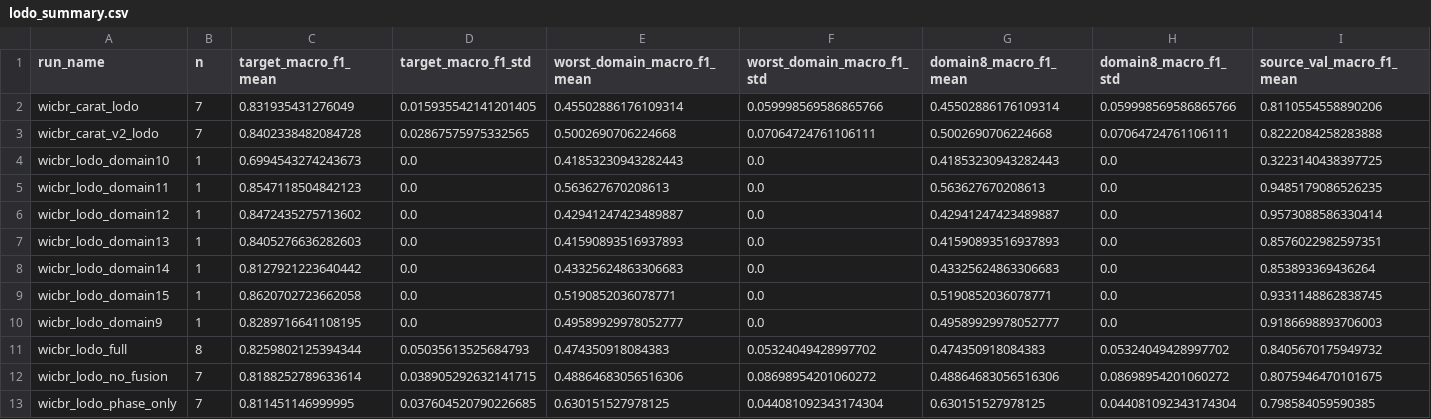
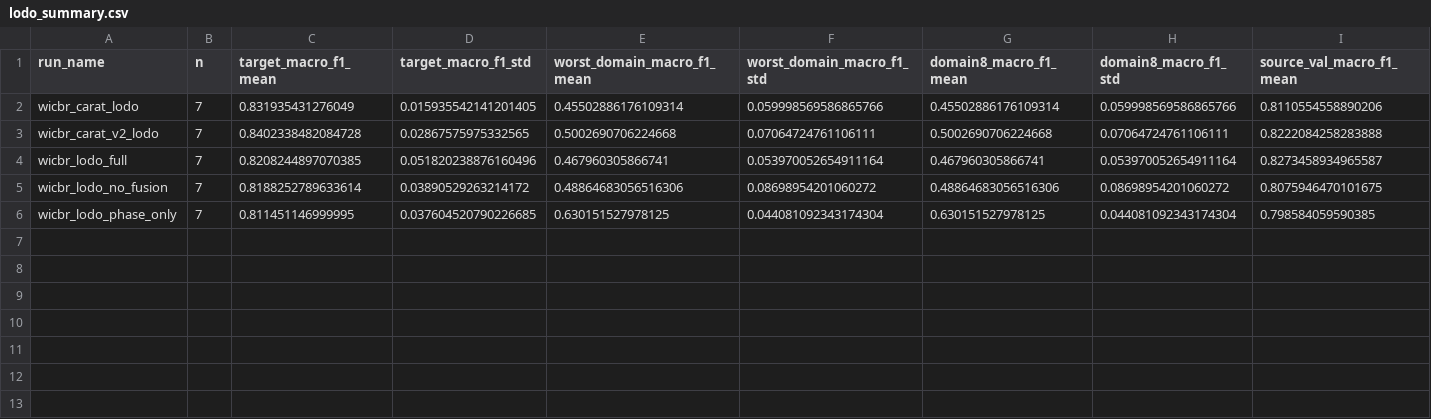
Before and after one commit to Oran9el/CSI_CARAT, a CSV file: results/widar3_lodo_summary/lodo_summary.csv, drawn as a sheet; only a part is shown; removed rows and columns are numbered as before the commit, all else as after; rows hold the shown columns only; the diff covers the shown part only; the diff names each change by its address in the sheet, - before the commit and + after, or states it on an @@ line.

```diff
--- a/results/widar3_lodo_summary/lodo_summary.csv
+++ b/results/widar3_lodo_summary/lodo_summary.csv
-row 4: wicbr_lodo_domain10 | 1 | 0.6994543274243673 | 0.0 | 0.41853230943282443 | 0.0 | 0.41853230943282443 | 0.0 | 0.3223140438397725
-row 5: wicbr_lodo_domain11 | 1 | 0.8547118504842123 | 0.0 | 0.563627670208613 | 0.0 | 0.563627670208613 | 0.0 | 0.9485179086526235
-row 6: wicbr_lodo_domain12 | 1 | 0.8472435275713602 | 0.0 | 0.42941247423489887 | 0.0 | 0.42941247423489887 | 0.0 | 0.9573088586330414
-row 7: wicbr_lodo_domain13 | 1 | 0.8405276636282603 | 0.0 | 0.41590893516937893 | 0.0 | 0.41590893516937893 | 0.0 | 0.8576022982597351
-row 8: wicbr_lodo_domain14 | 1 | 0.8127921223640442 | 0.0 | 0.43325624863306683 | 0.0 | 0.43325624863306683 | 0.0 | 0.853893369436264
-row 9: wicbr_lodo_domain15 | 1 | 0.8620702723662058 | 0.0 | 0.5190852036078771 | 0.0 | 0.5190852036078771 | 0.0 | 0.9331148862838745
-row 10: wicbr_lodo_domain9 | 1 | 0.8289716641108195 | 0.0 | 0.49589929978052777 | 0.0 | 0.49589929978052777 | 0.0 | 0.9186698893706003
-B4 (n): 8
+B4 (n): 7
-C4 (target_macro_f1_mean): 0.8259802125394344
+C4 (target_macro_f1_mean): 0.8208244897070385
-D4 (target_macro_f1_std): 0.05035613525684793
+D4 (target_macro_f1_std): 0.051820238876160496
-E4 (worst_domain_macro_f1_mean): 0.474350918084383
+E4 (worst_domain_macro_f1_mean): 0.467960305866741
-F4 (worst_domain_macro_f1_std): 0.05324049428997702
+F4 (worst_domain_macro_f1_std): 0.053970052654911164
-G4 (domain8_macro_f1_mean): 0.474350918084383
+G4 (domain8_macro_f1_mean): 0.467960305866741
-H4 (domain8_macro_f1_std): 0.05324049428997702
+H4 (domain8_macro_f1_std): 0.053970052654911164
-I4 (source_val_macro_f1_mean): 0.8405670175949732
+I4 (source_val_macro_f1_mean): 0.8273458934965587
-D5 (target_macro_f1_std): 0.038905292632141715
+D5 (target_macro_f1_std): 0.03890529263214172
```
Also changed, not shown: 1 edited cell elsewhere in this file, results/widar3_lodo_summary/lodo_records.csv, 3 other files.
